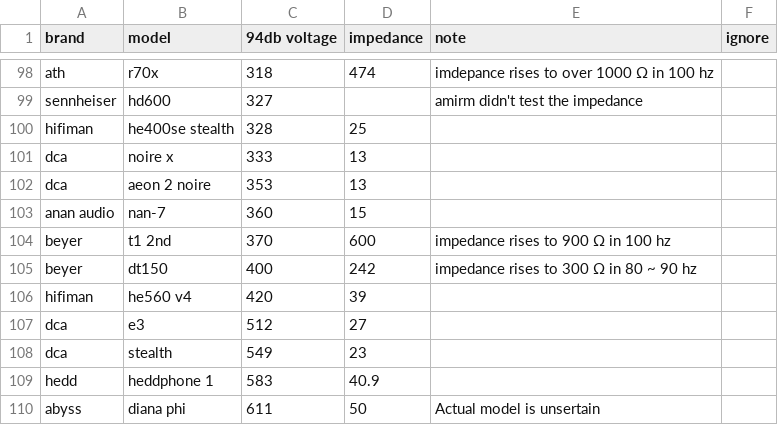
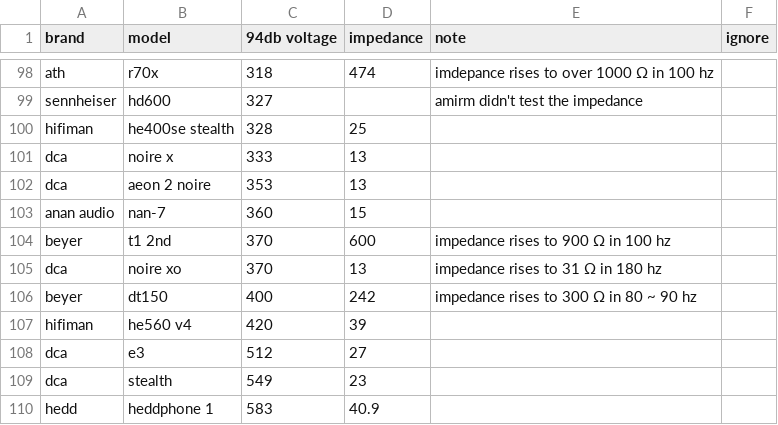
Before and after one commit to Sha1rholder/Sound-Library, a CSV file: data/over-ear sensitivity asr.csv, drawn as a sheet; only a part is shown, gaps mark what is left out; the shorter side is filled out with more unchanged rows; the diff names each change by its address in the sheet, - before the commit and + after, or states it on an @@ line.

```diff
--- a/data/over-ear sensitivity asr.csv
+++ b/data/over-ear sensitivity asr.csv
+row 105: dca | noire xo | 370 | 13 | impedance rises to 31 Ω in 180 hz
```
Also changed, not shown: data/over-ear sensitivity official.csv, 1 other file.
